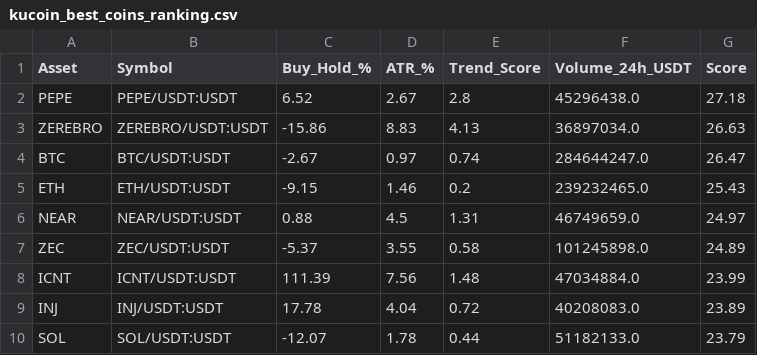
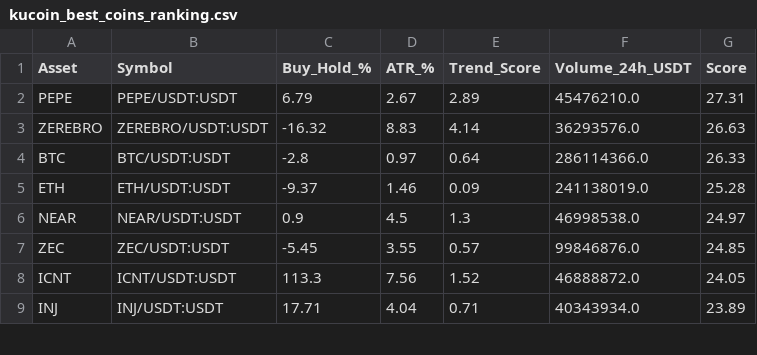
Before and after one commit to robair2000/RV, a CSV file: kucoin_best_coins_ranking.csv, drawn as a sheet; only a part is shown; the diff covers the shown part only.

Commit message:
Auto-update kucoin_best_coins_ranking.csv [skip ci]

```diff
--- a/kucoin_best_coins_ranking.csv
+++ b/kucoin_best_coins_ranking.csv
@@ -1,10 +1,9 @@
 Asset,Symbol,Buy_Hold_%,ATR_%,Trend_Score,Volume_24h_USDT,Score
-PEPE,PEPE/USDT:USDT,6.52,2.67,2.8,45296438.0,27.18
-ZEREBRO,ZEREBRO/USDT:USDT,-15.86,8.83,4.13,36897034.0,26.63
-BTC,BTC/USDT:USDT,-2.67,0.97,0.74,284644247.0,26.47
-ETH,ETH/USDT:USDT,-9.15,1.46,0.2,239232465.0,25.43
-NEAR,NEAR/USDT:USDT,0.88,4.5,1.31,46749659.0,24.97
-ZEC,ZEC/USDT:USDT,-5.37,3.55,0.58,101245898.0,24.89
-ICNT,ICNT/USDT:USDT,111.39,7.56,1.48,47034884.0,23.99
-INJ,INJ/USDT:USDT,17.78,4.04,0.72,40208083.0,23.89
-SOL,SOL/USDT:USDT,-12.07,1.78,0.44,51182133.0,23.79
+PEPE,PEPE/USDT:USDT,6.79,2.67,2.89,45476210.0,27.31
+ZEREBRO,ZEREBRO/USDT:USDT,-16.32,8.83,4.14,36293576.0,26.63
+BTC,BTC/USDT:USDT,-2.8,0.97,0.64,286114366.0,26.33
+ETH,ETH/USDT:USDT,-9.37,1.46,0.09,241138019.0,25.28
+NEAR,NEAR/USDT:USDT,0.9,4.5,1.3,46998538.0,24.97
+ZEC,ZEC/USDT:USDT,-5.45,3.55,0.57,99846876.0,24.85
+ICNT,ICNT/USDT:USDT,113.3,7.56,1.52,46888872.0,24.05
+INJ,INJ/USDT:USDT,17.71,4.04,0.71,40343934.0,23.89
```
Also changed, not shown: 4 added rows, 3 removed rows and 32 edited cells elsewhere in this file.
